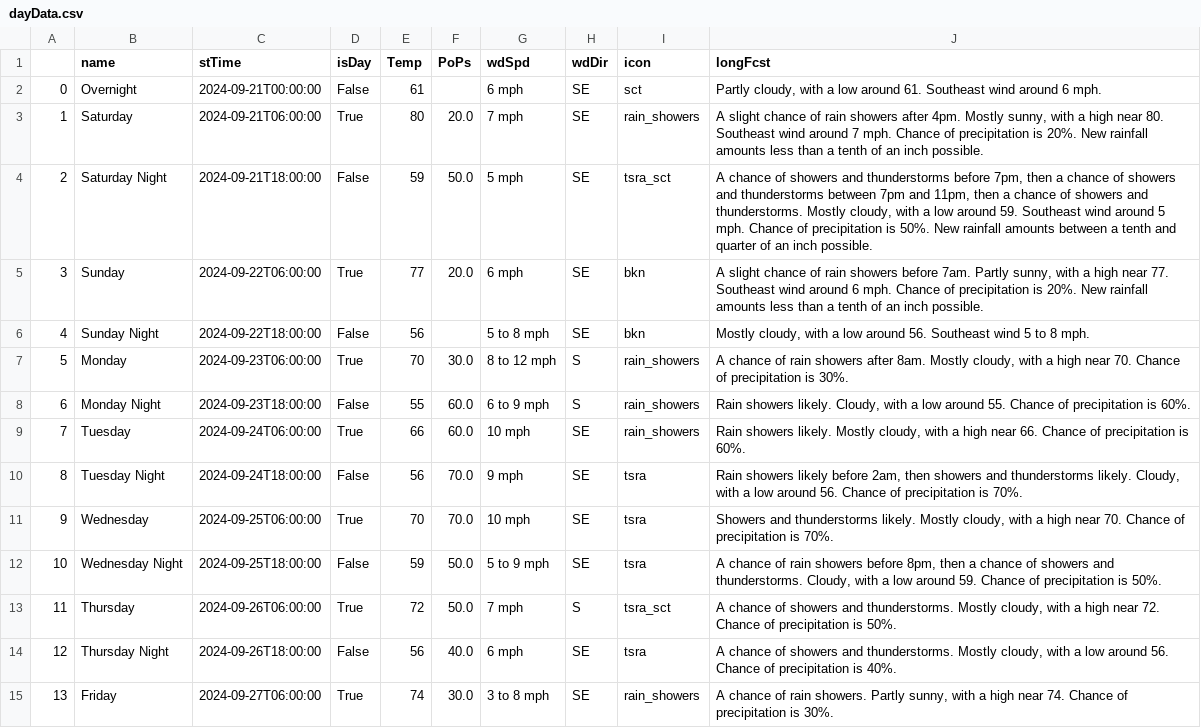
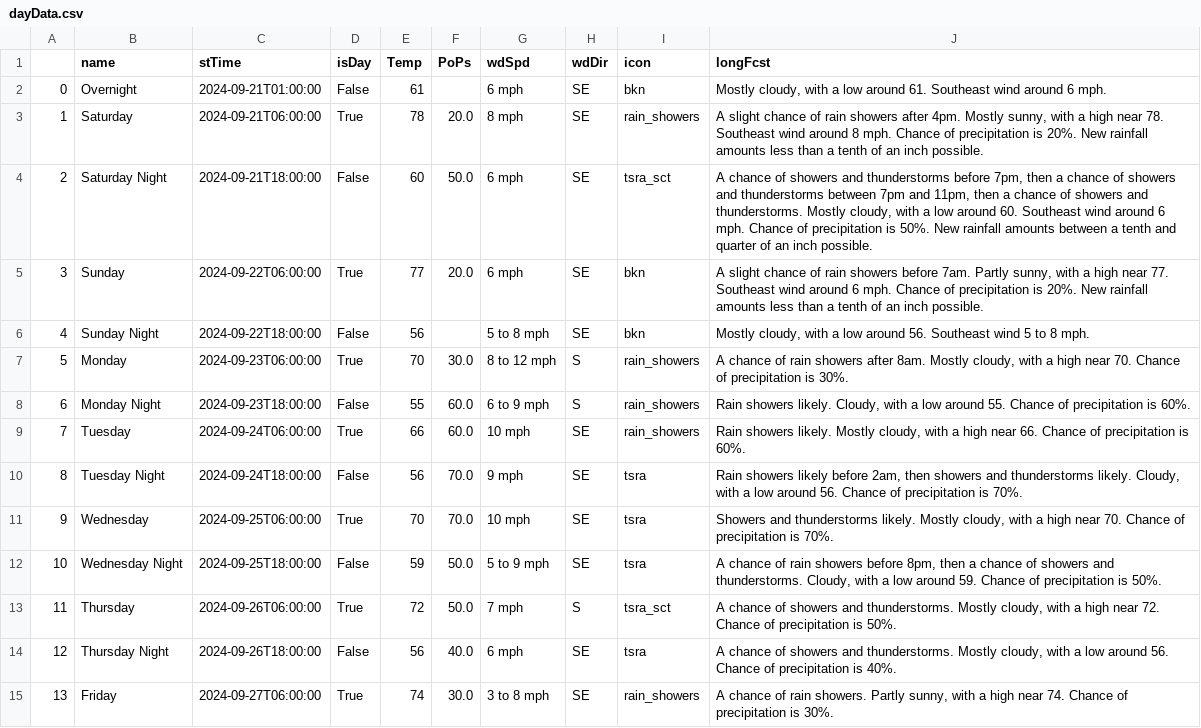
Before and after one commit to avinasharavind/weather-dashboard, a CSV file: static/files/dayData.csv, drawn as a sheet.

```diff
--- a/static/files/dayData.csv
+++ b/static/files/dayData.csv
@@ -1,5 +1,5 @@
 ,name,stTime,isDay,Temp,PoPs,wdSpd,wdDir,icon,longFcst
-0,Overnight,2024-09-21T00:00:00,False,61,,6 mph,SE,sct,"Partly cloudy, with a low around 61. Southeast wind around 6 mph."
-1,Saturday,2024-09-21T06:00:00,True,80,20.0,7 mph,SE,rain_showers,"A slight chance of rain showers after 4pm. Mostly sunny, with a high near 80. Southeast wind around 7 mph. Chance of precipitation is 20%. New rainfall amounts less than a tenth of an inch possible."
-2,Saturday Night,2024-09-21T18:00:00,False,59,50.0,5 mph,SE,tsra_sct,"A chance of showers and thunderstorms before 7pm, then a chance of showers and thunderstorms between 7pm and 11pm, then a chance of showers and thunderstorms. Mostly cloudy, with a low around 59. Southeast wind around 5 mph. Chance of precipitation is 50%. New rainfall amounts between a tenth and quarter of an inch possible."
+0,Overnight,2024-09-21T01:00:00,False,61,,6 mph,SE,bkn,"Mostly cloudy, with a low around 61. Southeast wind around 6 mph."
+1,Saturday,2024-09-21T06:00:00,True,78,20.0,8 mph,SE,rain_showers,"A slight chance of rain showers after 4pm. Mostly sunny, with a high near 78. Southeast wind around 8 mph. Chance of precipitation is 20%. New rainfall amounts less than a tenth of an inch possible."
+2,Saturday Night,2024-09-21T18:00:00,False,60,50.0,6 mph,SE,tsra_sct,"A chance of showers and thunderstorms before 7pm, then a chance of showers and thunderstorms between 7pm and 11pm, then a chance of showers and thunderstorms. Mostly cloudy, with a low around 60. Southeast wind around 6 mph. Chance of precipitation is 50%. New rainfall amounts between a tenth and quarter of an inch possible."
 3,Sunday,2024-09-22T06:00:00,True,77,20.0,6 mph,SE,bkn,"A slight chance of rain showers before 7am. Partly sunny, with a high near 77. Southeast wind around 6 mph. Chance of precipitation is 20%. New rainfall amounts less than a tenth of an inch possible."
```
Also changed, not shown: static/files/hourData.csv, 3 other files.
